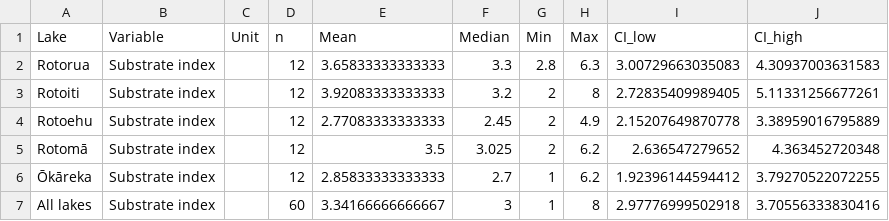
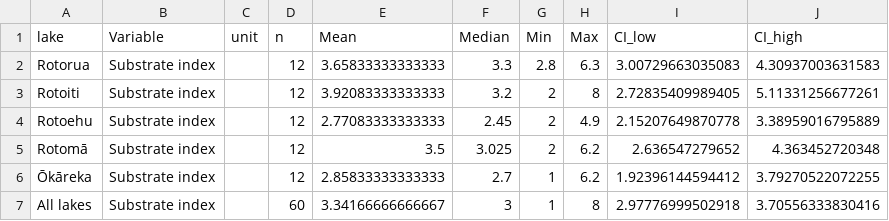
Before and after one commit to OlivierRaven/Koura_shoreline_habitats, a CSV file: outputs/tbl-env-fish-summary.csv, drawn as a sheet; only a part is shown.

```diff
--- a/outputs/tbl-env-fish-summary.csv
+++ b/outputs/tbl-env-fish-summary.csv
@@ -1,2 +1,2 @@
-"Lake","Variable","Unit","n","Mean","Median","Min","Max","CI_low","CI_high"
+"lake","Variable","unit","n","Mean","Median","Min","Max","CI_low","CI_high"
 "Rotorua","Substrate index","",12,3.65833333333333,3.3,2.8,6.3,3.00729663035083,4.30937003631583
```
Also changed, not shown: data/derived/Fish_data.csv, data/derived/Macroinvertebrates.csv, 8 other files.
